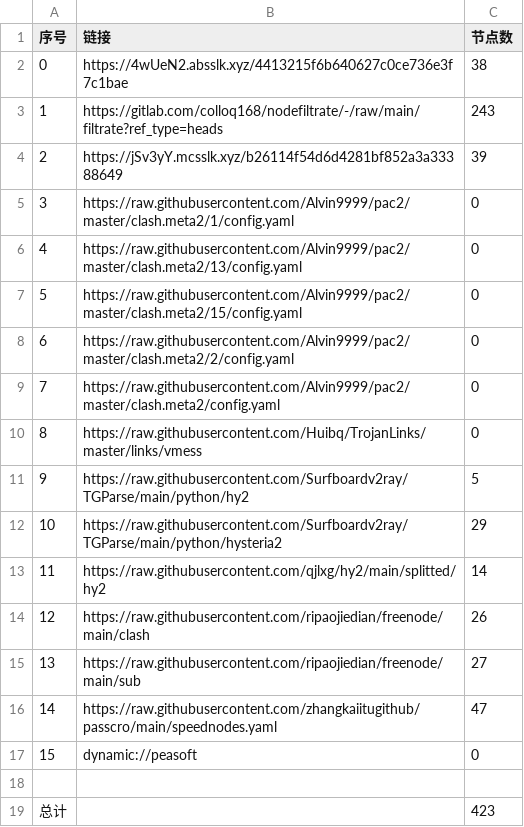
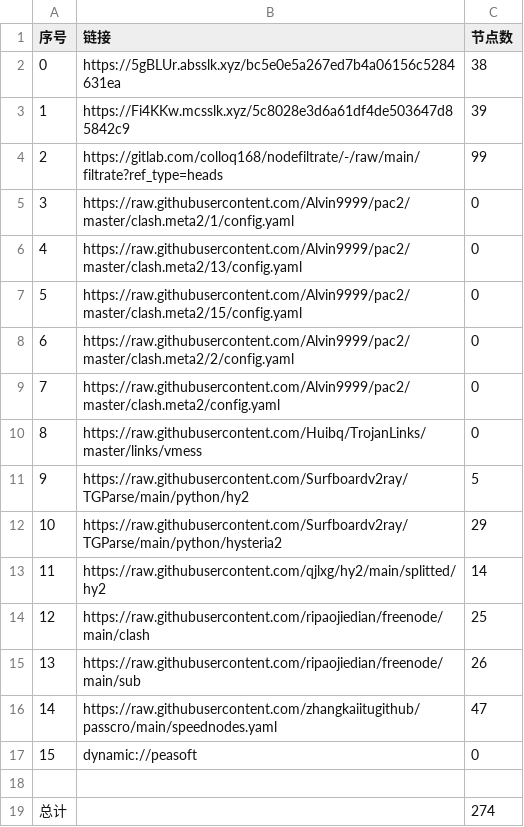
Before and after one commit to wokaotianshi123/NoMoreWalls, a CSV file: list_result.csv, drawn as a sheet.

```diff
--- a/list_result.csv
+++ b/list_result.csv
@@ -1,5 +1,5 @@
 序号,链接,节点数
-0,https://4wUeN2.absslk.xyz/4413215f6b640627c0ce736e3f7c1bae,38
-1,https://gitlab.com/colloq168/nodefiltrate/-/raw/main/filtrate?ref_type=heads,243
-2,https://jSv3yY.mcsslk.xyz/b26114f54d6d4281bf852a3a33388649,39
+0,https://5gBLUr.absslk.xyz/bc5e0e5a267ed7b4a06156c5284631ea,38
+1,https://Fi4KKw.mcsslk.xyz/5c8028e3d6a61df4de503647d85842c9,39
+2,https://gitlab.com/colloq168/nodefiltrate/-/raw/main/filtrate?ref_type=heads,99
 3,https://raw.githubusercontent.com/Alvin9999/pac2/master/clash.meta2/1/config.yaml,0
@@ -13,4 +13,4 @@
 11,https://raw.githubusercontent.com/qjlxg/hy2/main/splitted/hy2,14
-12,https://raw.githubusercontent.com/ripaojiedian/freenode/main/clash,26
-13,https://raw.githubusercontent.com/ripaojiedian/freenode/main/sub,27
+12,https://raw.githubusercontent.com/ripaojiedian/freenode/main/clash,25
+13,https://raw.githubusercontent.com/ripaojiedian/freenode/main/sub,26
 14,https://raw.githubusercontent.com/zhangkaiitugithub/passcro/main/speednodes.yaml,47
@@ -18,2 +18,2 @@
 
-总计,,423
+总计,,274
```
Also changed, not shown: 34 other files.
